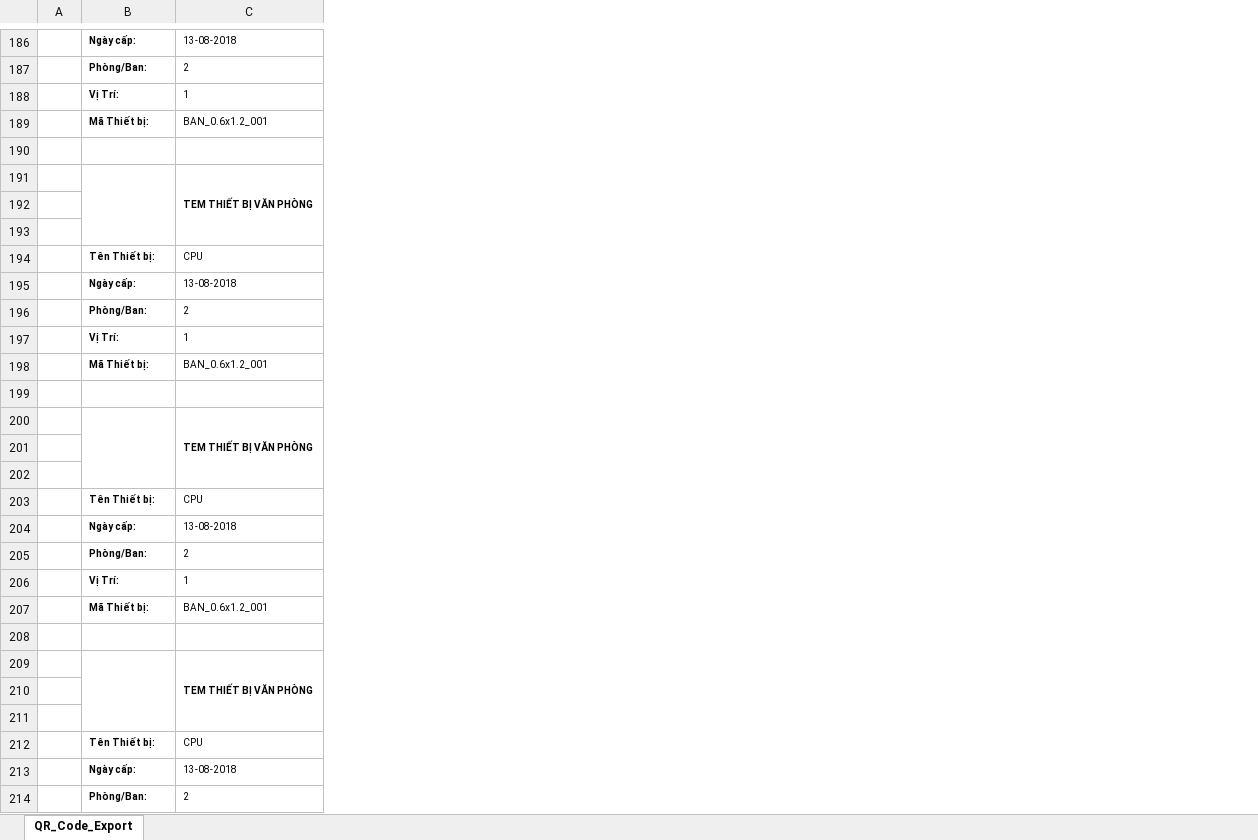
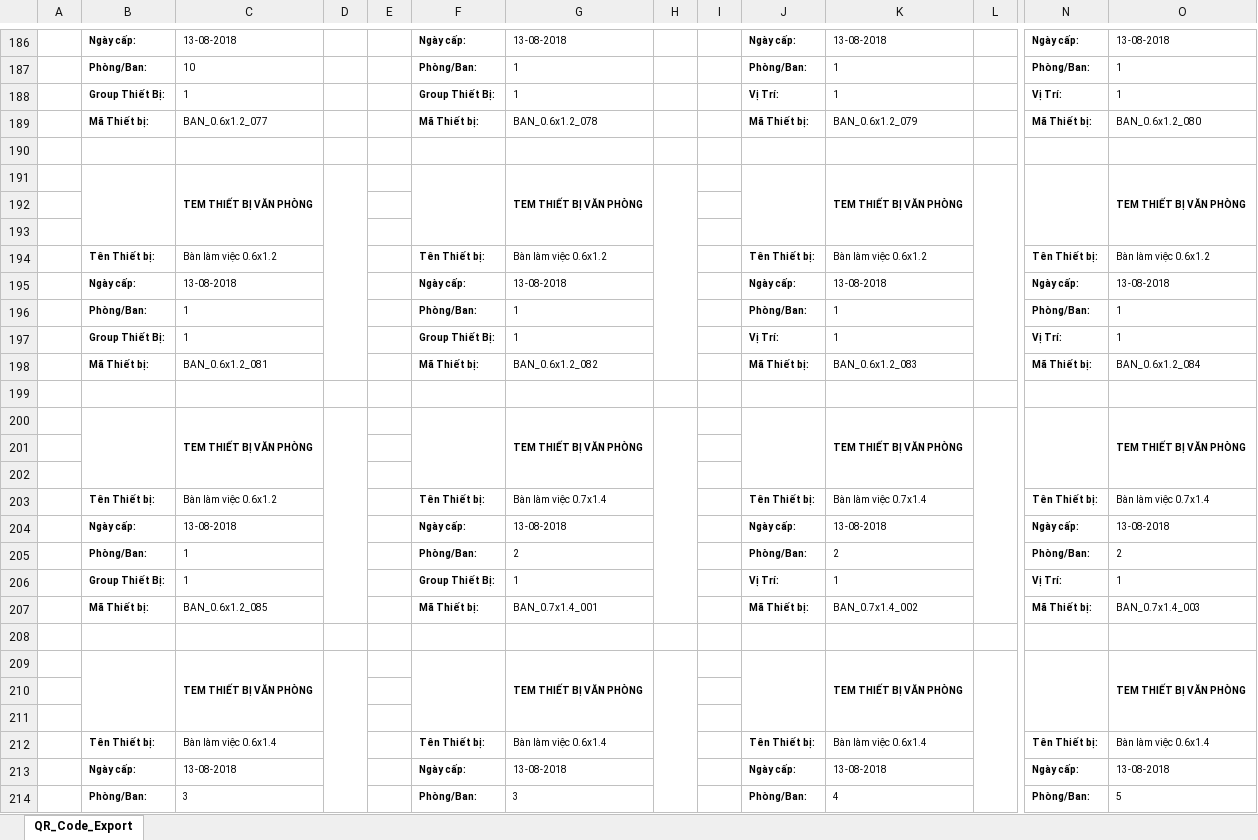
Before and after one commit to pqhuy1987/EQUIP, an Excel workbook: ShopOnline/Reports/QR_Code_Export.xlsx, sheet QR_Code_Export, drawn as a sheet; only a part is shown, gaps mark what is left out; values as stored, in another font and other column widths than the file's, no borders; charts and pictures not drawn; removed rows and columns are numbered as before the commit, all else as after; rows hold the shown columns only; the diff covers the shown part only; the diff names each change by its address in the sheet, - before the commit and + after, or states it on an @@ line.

```diff
--- a/ShopOnline/Reports/QR_Code_Export.xlsx (sheet QR_Code_Export)
+++ b/ShopOnline/Reports/QR_Code_Export.xlsx (sheet QR_Code_Export)
+column D, empty
+column E, empty
+column F, rows 186-195: Ngày cấp: | Phòng/Ban: | Group Thiết Bị: | Mã Thiết bị: |  |  |  |  | Tên Thiết bị: | Ngày cấp:; rows 197-204: Group Thiết Bị: | Mã Thiết bị: |  |  |  |  | Tên Thiết bị: | Ngày cấp:; rows 206-213: Group Thiết Bị: | Mã Thiết bị: |  |  |  |  | Tên Thiết bị: | Ngày cấp:
+column G, rows 186-195: 13-08-2018 | 1 | 1 | BAN_0.6x1.2_078 |  | TEM THIẾT BỊ VĂN PHÒNG |  |  | Bàn làm việc 0.6x1.2 | 13-08-2018; rows 197-204: 1 | BAN_0.6x1.2_082 |  | TEM THIẾT BỊ VĂN PHÒNG |  |  | Bàn làm việc 0.7x1.4 | 13-08-2018; rows 206-213: 1 | BAN_0.7x1.4_001 |  | TEM THIẾT BỊ VĂN PHÒNG |  |  | Bàn làm việc 0.6x1.4 | 13-08-2018
+column H, empty
+column I, empty
+column J, rows 186-195: Ngày cấp: | Phòng/Ban: | Vị Trí: | Mã Thiết bị: |  |  |  |  | Tên Thiết bị: | Ngày cấp:; rows 197-204: Vị Trí: | Mã Thiết bị: |  |  |  |  | Tên Thiết bị: | Ngày cấp:; rows 206-213: Vị Trí: | Mã Thiết bị: |  |  |  |  | Tên Thiết bị: | Ngày cấp:
+column K, rows 186-195: 13-08-2018 | 1 | 1 | BAN_0.6x1.2_079 |  | TEM THIẾT BỊ VĂN PHÒNG |  |  | Bàn làm việc 0.6x1.2 | 13-08-2018; rows 197-204: 1 | BAN_0.6x1.2_083 |  | TEM THIẾT BỊ VĂN PHÒNG |  |  | Bàn làm việc 0.7x1.4 | 13-08-2018; rows 206-213: 1 | BAN_0.7x1.4_002 |  | TEM THIẾT BỊ VĂN PHÒNG |  |  | Bàn làm việc 0.6x1.4 | 13-08-2018
+column L, empty
+column N, rows 186-195: Ngày cấp: | Phòng/Ban: | Vị Trí: | Mã Thiết bị: |  |  |  |  | Tên Thiết bị: | Ngày cấp:; rows 197-204: Vị Trí: | Mã Thiết bị: |  |  |  |  | Tên Thiết bị: | Ngày cấp:; rows 206-213: Vị Trí: | Mã Thiết bị: |  |  |  |  | Tên Thiết bị: | Ngày cấp:
+column O, rows 186-195: 13-08-2018 | 1 | 1 | BAN_0.6x1.2_080 |  | TEM THIẾT BỊ VĂN PHÒNG |  |  | Bàn làm việc 0.6x1.2 | 13-08-2018; rows 197-204: 1 | BAN_0.6x1.2_084 |  | TEM THIẾT BỊ VĂN PHÒNG |  |  | Bàn làm việc 0.7x1.4 | 13-08-2018; rows 206-213: 1 | BAN_0.7x1.4_003 |  | TEM THIẾT BỊ VĂN PHÒNG |  |  | Bàn làm việc 0.6x1.4 | 13-08-2018
-C187: 2
+C187: 10
-B188: Vị Trí:
+B188: Group Thiết Bị:
-C189: BAN_0.6x1.2_001
+C189: BAN_0.6x1.2_077
-C194: CPU
+C194: Bàn làm việc 0.6x1.2
@@ row 196 moved to row 37: Phòng/Ban: @@
@@ row 37 moved to row 196: Phòng/Ban: @@
-B197: Vị Trí:
+B197: Group Thiết Bị:
-C198: BAN_0.6x1.2_001
+C198: BAN_0.6x1.2_081
-C203: CPU
+C203: Bàn làm việc 0.6x1.2
-row 205:  | Phòng/Ban: | 2
@@ row 46 moved to row 205: Phòng/Ban: @@
-B206: Vị Trí:
+B206: Group Thiết Bị:
-C207: BAN_0.6x1.2_001
+C207: BAN_0.6x1.2_085
-C212: CPU
+C212: Bàn làm việc 0.6x1.4
-row 214:  | Phòng/Ban: | 2
@@ row 310 moved to row 214: Phòng/Ban: @@
```
Also changed, not shown: 58 removed rows, 7 moved rows, 1 added column and 110 edited cells elsewhere in this sheet, charts or pictures, Excel.xlsx, ShopOnline/Reports/DANH_SACH_QR_CODE.xlsx, 7 other files.
